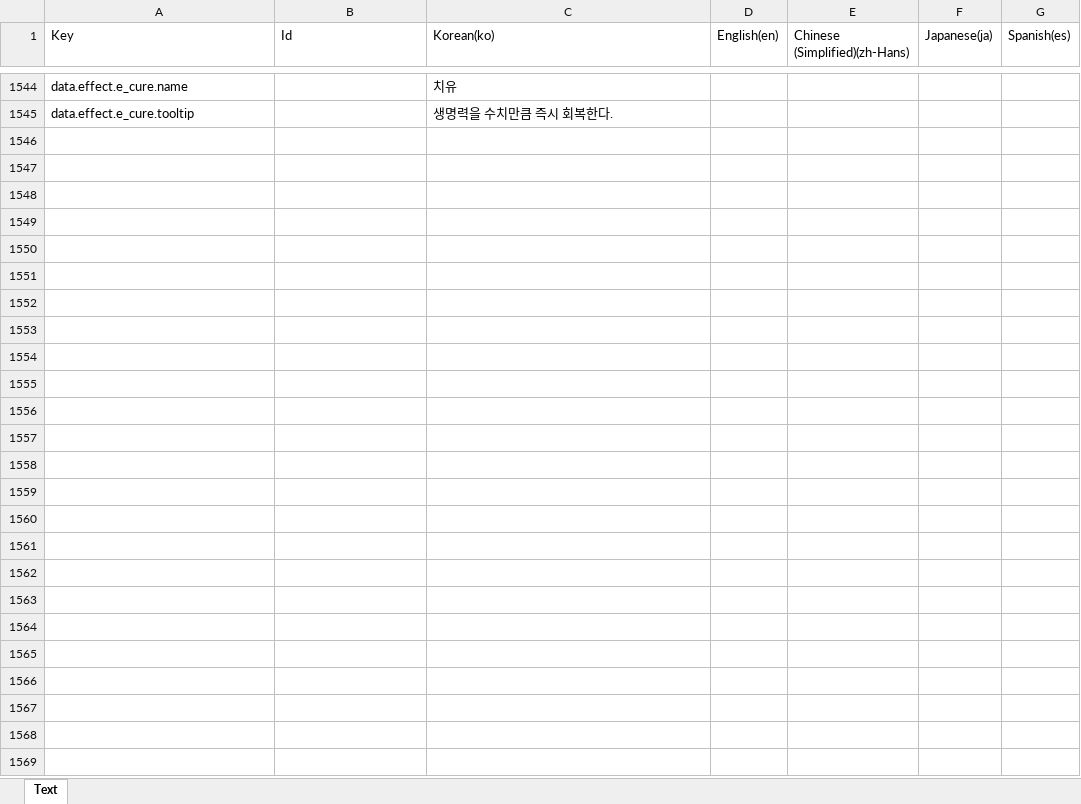
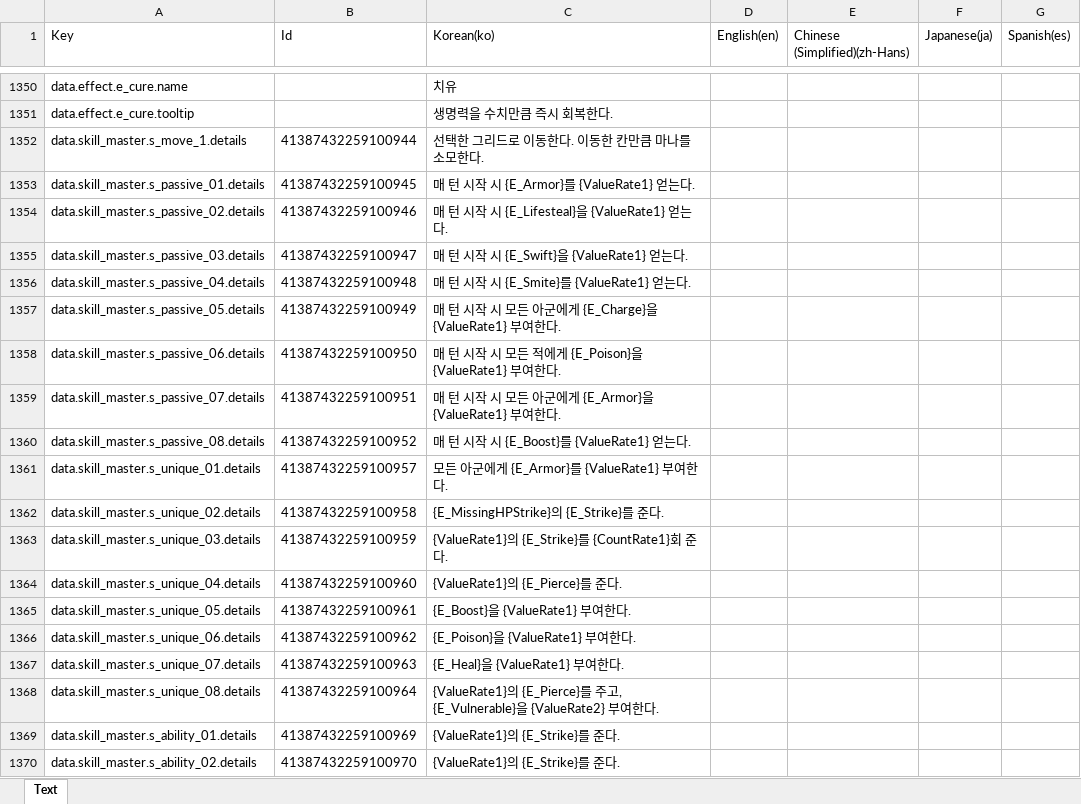
Before and after one commit to BIRANG22/RELIC, an Excel workbook: Assets/ExcelSource/Localization.xlsx, sheet Text, drawn as a sheet; only a part is shown, gaps mark what is left out; values as stored, in another font and other column widths than the file's, no borders; the diff covers the shown part only; the diff names each change by its address in the sheet, - before the commit and + after, or states it on an @@ line.

```diff
--- a/Assets/ExcelSource/Localization.xlsx (sheet Text)
+++ b/Assets/ExcelSource/Localization.xlsx (sheet Text)
+row 1352: data.skill_master.s_move_1.details | 41387432259100944 | 선택한 그리드로 이동한다. 이동한 칸만큼 마나를 소모한다.
+row 1353: data.skill_master.s_passive_01.details | 41387432259100945 | 매 턴 시작 시 {E_Armor}를 {ValueRate1} 얻는다.
+row 1354: data.skill_master.s_passive_02.details | 41387432259100946 | 매 턴 시작 시 {E_Lifesteal}을 {ValueRate1} 얻는다.
+row 1355: data.skill_master.s_passive_03.details | 41387432259100947 | 매 턴 시작 시 {E_Swift}을 {ValueRate1} 얻는다.
+row 1356: data.skill_master.s_passive_04.details | 41387432259100948 | 매 턴 시작 시 {E_Smite}를 {ValueRate1} 얻는다.
+row 1357: data.skill_master.s_passive_05.details | 41387432259100949 | 매 턴 시작 시 모든 아군에게 {E_Charge}을 {ValueRate1} 부여한다.
+row 1358: data.skill_master.s_passive_06.details | 41387432259100950 | 매 턴 시작 시 모든 적에게 {E_Poison}을 {ValueRate1} 부여한다.
+row 1359: data.skill_master.s_passive_07.details | 41387432259100951 | 매 턴 시작 시 모든 아군에게 {E_Armor}을 {ValueRate1} 부여한다.
+row 1360: data.skill_master.s_passive_08.details | 41387432259100952 | 매 턴 시작 시 {E_Boost}를 {ValueRate1} 얻는다.
+row 1361: data.skill_master.s_unique_01.details | 41387432259100957 | 모든 아군에게 {E_Armor}를 {ValueRate1} 부여한다.
+row 1362: data.skill_master.s_unique_02.details | 41387432259100958 | {E_MissingHPStrike}의 {E_Strike}를 준다.
+row 1363: data.skill_master.s_unique_03.details | 41387432259100959 | {ValueRate1}의 {E_Strike}를 {CountRate1}회 준다.
+row 1364: data.skill_master.s_unique_04.details | 41387432259100960 | {ValueRate1}의 {E_Pierce}를 준다.
+row 1365: data.skill_master.s_unique_05.details | 41387432259100961 | {E_Boost}을 {ValueRate1} 부여한다.
+row 1366: data.skill_master.s_unique_06.details | 41387432259100962 | {E_Poison}을 {ValueRate1} 부여한다.
+row 1367: data.skill_master.s_unique_07.details | 41387432259100963 | {E_Heal}을 {ValueRate1} 부여한다.
+row 1368: data.skill_master.s_unique_08.details | 41387432259100964 | {ValueRate1}의 {E_Pierce}를 주고, {E_Vulnerable}을 {ValueRate2} 부여한다.
+row 1369: data.skill_master.s_ability_01.details | 41387432259100969 | {ValueRate1}의 {E_Strike}를 준다.
+row 1370: data.skill_master.s_ability_02.details | 41387432259100970 | {ValueRate1}의 {E_Strike}를 준다.
```
Also changed, not shown: other rows of this sheet, 26 other files.
